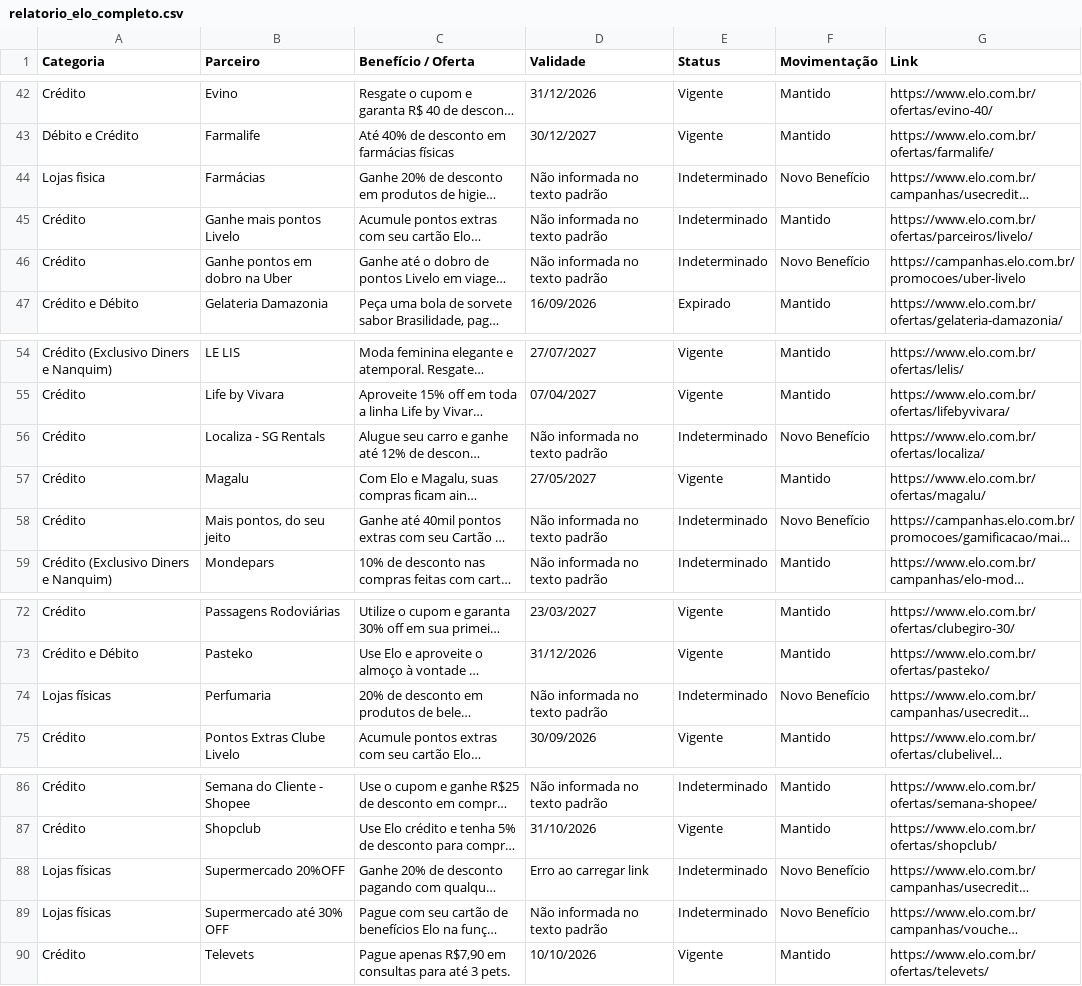
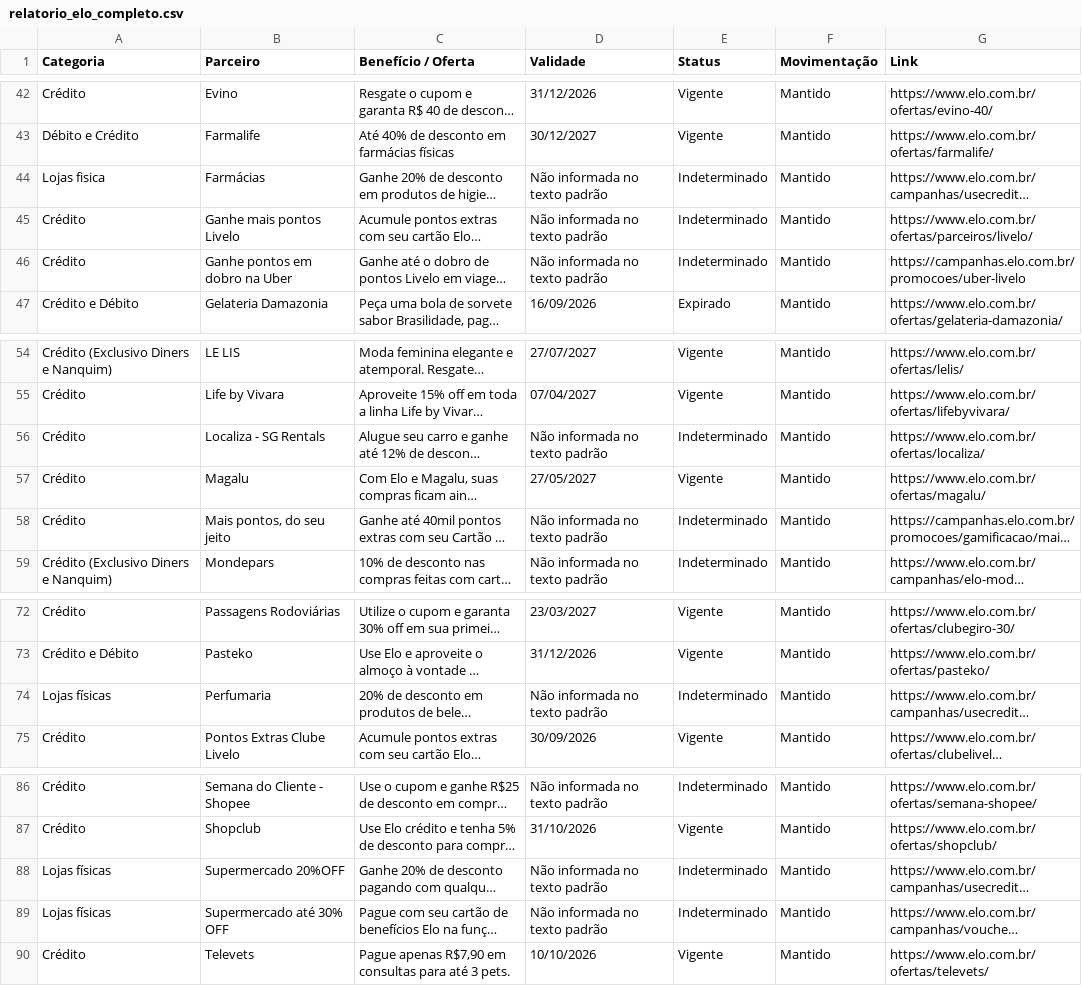
Before and after one commit to lucassantos-br/monitor-ofertas-elo, a CSV file: relatorio_elo_completo.csv, drawn as a sheet; only a part is shown, gaps mark what is left out; long unchanged cells end in …; the diff names each change by its address in the sheet, - before the commit and + after, or states it on an @@ line.

```diff
--- a/relatorio_elo_completo.csv
+++ b/relatorio_elo_completo.csv
-F44 (Movimentação): Novo Benefício
+F44 (Movimentação): Mantido
-F46 (Movimentação): Novo Benefício
+F46 (Movimentação): Mantido
-F56 (Movimentação): Novo Benefício
+F56 (Movimentação): Mantido
-F58 (Movimentação): Novo Benefício
+F58 (Movimentação): Mantido
-F74 (Movimentação): Novo Benefício
+F74 (Movimentação): Mantido
-D88 (Validade): Erro ao carregar link
+D88 (Validade): Não informada no texto padrão
-F88:F89 (Movimentação): Novo Benefício
+F88:F89 (Movimentação): Mantido
```
